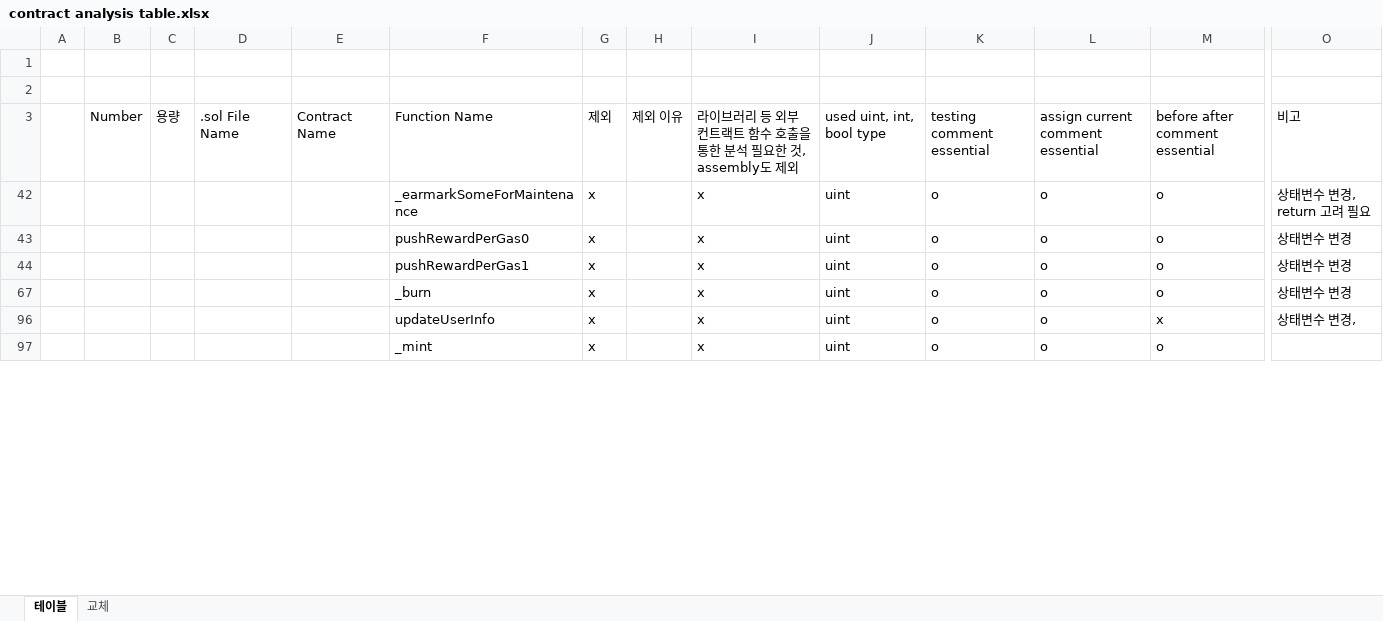
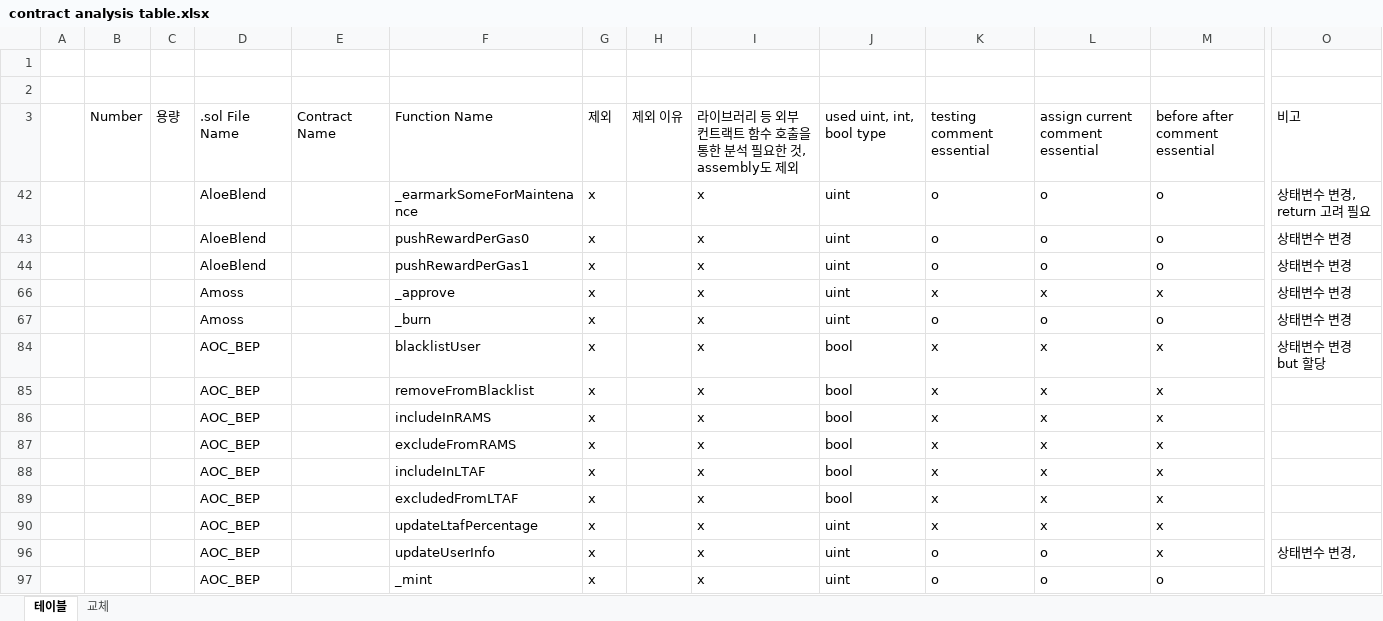
Before and after one commit to iwwyou/IntentChecker, an Excel workbook: Dataset/contract analysis table.xlsx, sheet 테이블, drawn as a sheet; only a part is shown, gaps mark what is left out; values as stored, in another font and other column widths than the file's, no borders; rows hold the shown columns only; the diff covers the shown part only; the diff names each change by its address in the sheet, - before the commit and + after, or states it on an @@ line.

```diff
--- a/Dataset/contract analysis table.xlsx (sheet 테이블)
+++ b/Dataset/contract analysis table.xlsx (sheet 테이블)
-D42:D44: (empty)
+D42:D44: AloeBlend
+row 66:  |  |  | Amoss |  | _approve | x |  | x | uint | x | x | x | 상태변수 변경
-D67: (empty)
+D67: Amoss
+row 84:  |  |  | AOC_BEP |  | blacklistUser | x |  | x | bool | x | x | x | 상태변수 변경 but 할당
+row 85:  |  |  | AOC_BEP |  | removeFromBlacklist | x |  | x | bool | x | x | x
+row 86:  |  |  | AOC_BEP |  | includeInRAMS | x |  | x | bool | x | x | x
+row 87:  |  |  | AOC_BEP |  | excludeFromRAMS | x |  | x | bool | x | x | x
+row 88:  |  |  | AOC_BEP |  | includeInLTAF | x |  | x | bool | x | x | x
+row 89:  |  |  | AOC_BEP |  | excludedFromLTAF | x |  | x | bool | x | x | x
+row 90:  |  |  | AOC_BEP |  | updateLtafPercentage | x |  | x | uint | x | x | x
-D96:D97: (empty)
+D96:D97: AOC_BEP
```
Also changed, not shown: other rows of this sheet, hidden cells, 24 other files.
